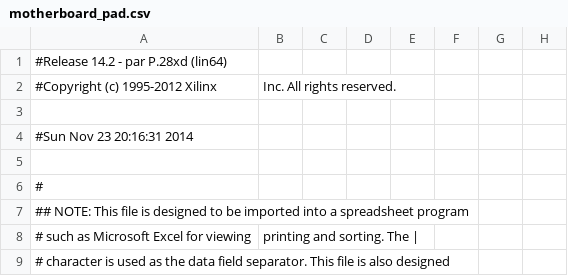
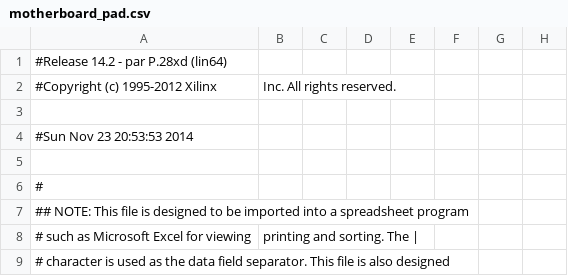
Before and after one commit to eliotw/IBM_PC, a CSV file: pc/ibmpc/motherboard_pad.csv, drawn as a sheet; only a part is shown; the diff names each change by its address in the sheet, - before the commit and + after, or states it on an @@ line.

```diff
--- a/pc/ibmpc/motherboard_pad.csv
+++ b/pc/ibmpc/motherboard_pad.csv
-A4: #Sun Nov 23 20:16:31 2014
+A4: #Sun Nov 23 20:53:53 2014
```
Also changed, not shown: 47 other files.
